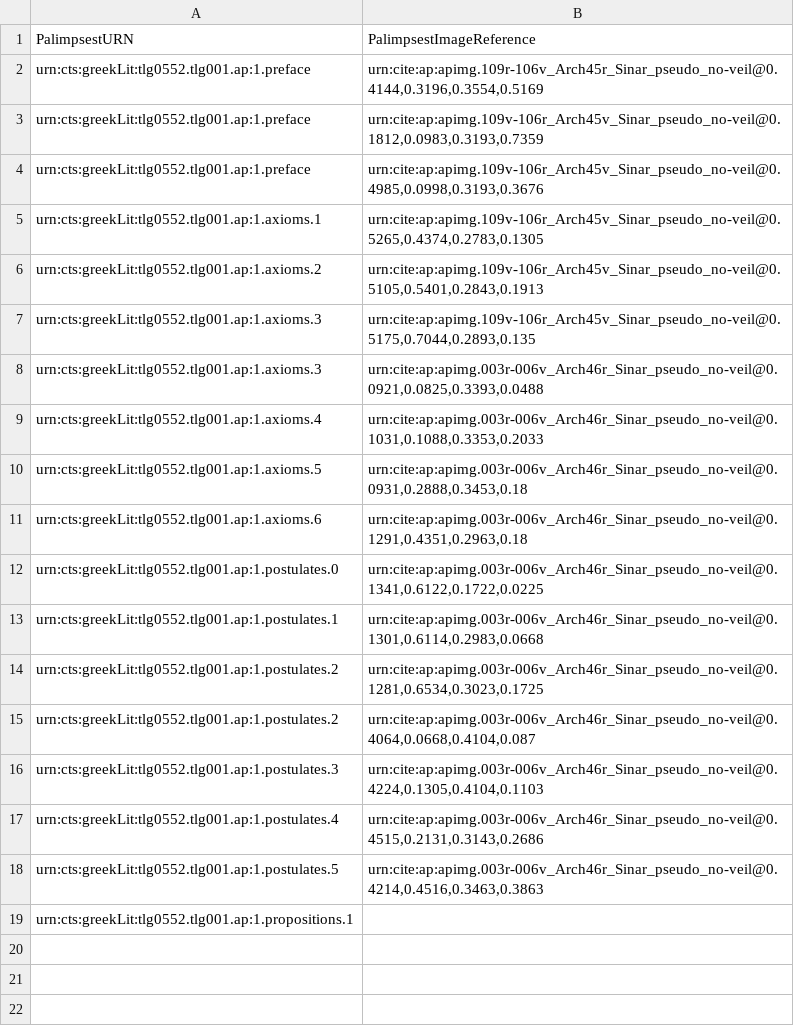
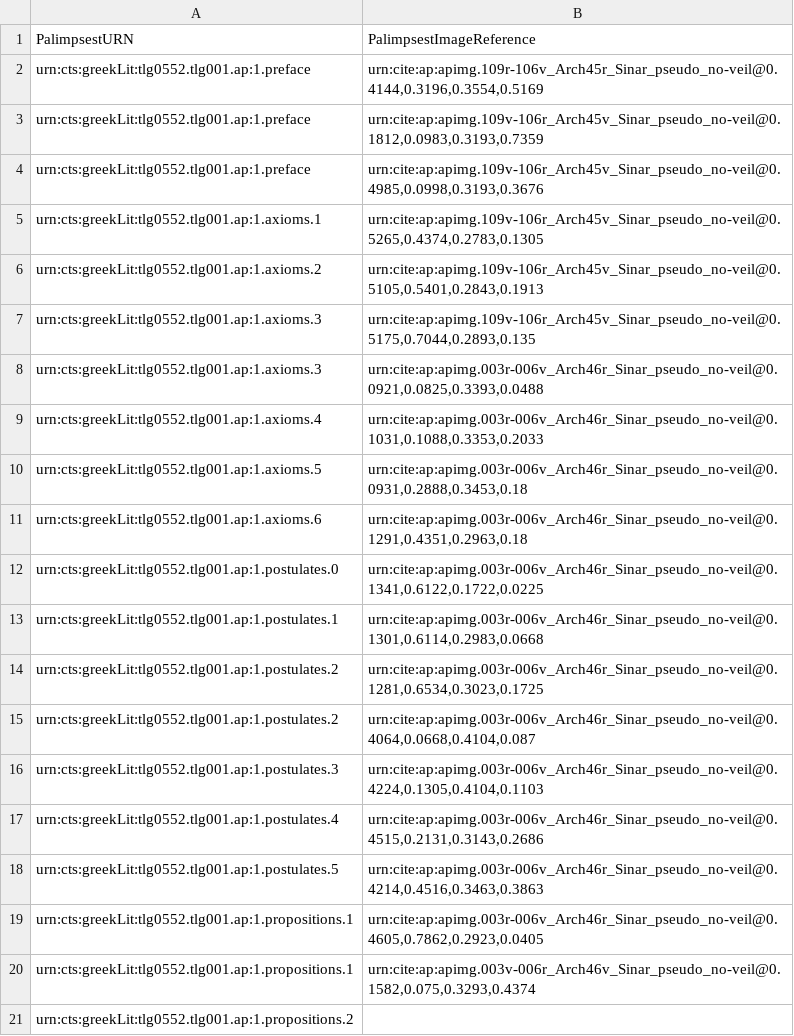
Before and after one commit to DocTaz/archimedes-hc, a CSV file: indices/ArchPal_ArchimedesToImage-1.csv, drawn as a sheet.

Commit message:
Imaged Proposition 1

```diff
--- a/indices/ArchPal_ArchimedesToImage-1.csv
+++ b/indices/ArchPal_ArchimedesToImage-1.csv
@@ -18,2 +18,4 @@ urn:cts:greekLit:tlg0552.tlg001.ap:1.postulates.4,"urn:cite:ap:apimg.003r-006v_A
 urn:cts:greekLit:tlg0552.tlg001.ap:1.postulates.5,"urn:cite:ap:apimg.003r-006v_Arch46r_Sinar_pseudo_no-veil@0.4214,0.4516,0.3463,0.3863"
-urn:cts:greekLit:tlg0552.tlg001.ap:1.propositions.1,""
+urn:cts:greekLit:tlg0552.tlg001.ap:1.propositions.1,"urn:cite:ap:apimg.003r-006v_Arch46r_Sinar_pseudo_no-veil@0.4605,0.7862,0.2923,0.0405"
+urn:cts:greekLit:tlg0552.tlg001.ap:1.propositions.1,"urn:cite:ap:apimg.003v-006r_Arch46v_Sinar_pseudo_no-veil@0.1582,0.075,0.3293,0.4374"
+urn:cts:greekLit:tlg0552.tlg001.ap:1.propositions.2,""
```
